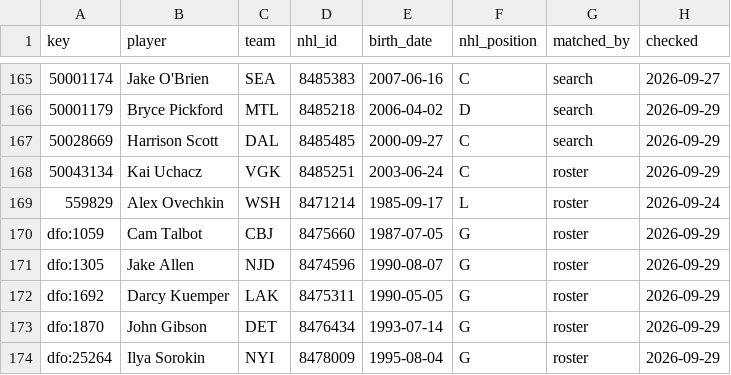
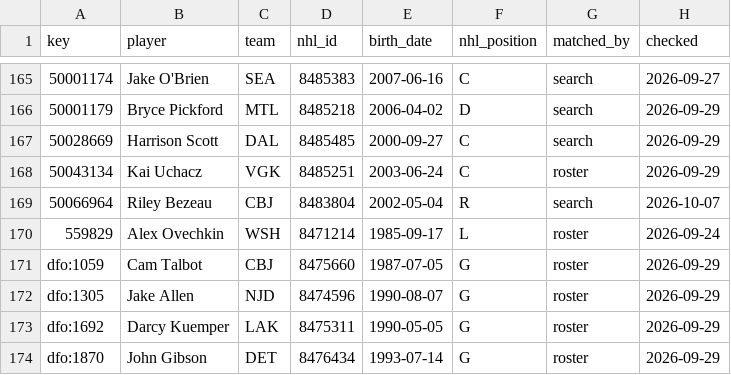
Before and after one commit to ajpayzant/NHL-Injury-Tool, a CSV file: data/nhl/players.csv, drawn as a sheet; only a part is shown, gaps mark what is left out; the shorter side is filled out with more unchanged rows; the diff names each change by its address in the sheet, - before the commit and + after, or states it on an @@ line.

```diff
--- a/data/nhl/players.csv
+++ b/data/nhl/players.csv
+row 169: 50066964 | Riley Bezeau | CBJ | 8483804 | 2002-05-04 | R | search | 2026-10-07
```
Also changed, not shown: data/events.csv, data/injuries.csv, 3 other files.
